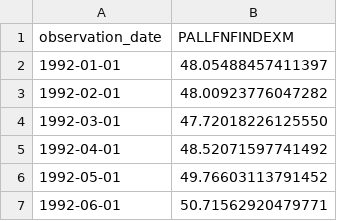
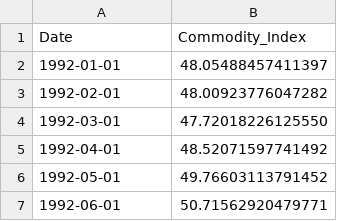
Before and after one commit to malakgandhi/Supply_Chain_Disruption_Risk_Prediction_Using_Multi-Source_Data_Fusion, a CSV file: datasets/commodity.csv, drawn as a sheet; only a part is shown.

Commit message:
Renamed column names.

```diff
--- a/datasets/commodity.csv
+++ b/datasets/commodity.csv
@@ -1,2 +1,2 @@
-observation_date,PALLFNFINDEXM
+Date,Commodity_Index
 1992-01-01,48.05488457411397
```
